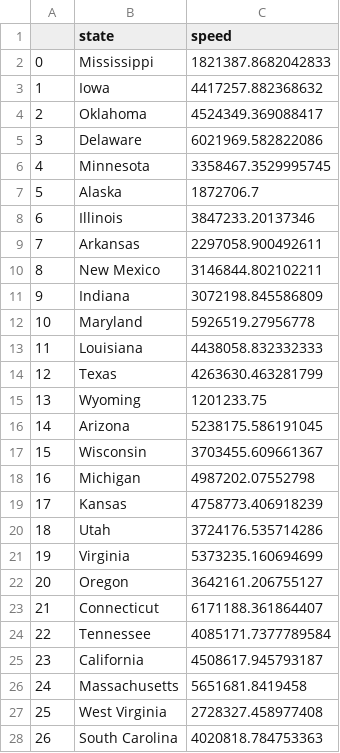
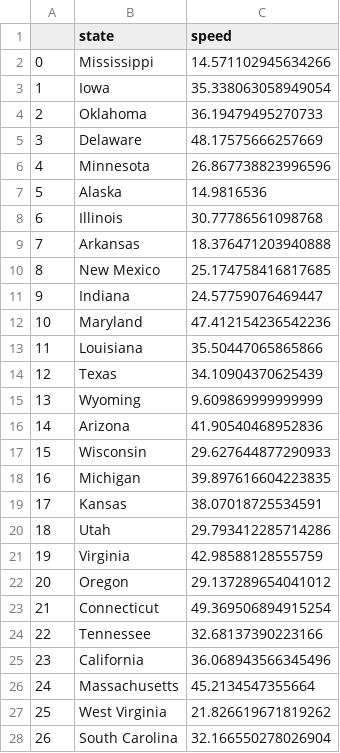
Before and after one commit to ffund/digitaldivide, a CSV file: statespeeds.csv, drawn as a sheet; only a part is shown; the diff covers the shown part only.

```diff
--- a/statespeeds.csv
+++ b/statespeeds.csv
@@ -1,28 +1,28 @@
 ,state,speed
-0,Mississippi,1821387.8682042833
-1,Iowa,4417257.882368632
-2,Oklahoma,4524349.369088417
-3,Delaware,6021969.582822086
-4,Minnesota,3358467.3529995745
-5,Alaska,1872706.7
-6,Illinois,3847233.20137346
-7,Arkansas,2297058.900492611
-8,New Mexico,3146844.802102211
-9,Indiana,3072198.845586809
-10,Maryland,5926519.27956778
-11,Louisiana,4438058.832332333
-12,Texas,4263630.463281799
-13,Wyoming,1201233.75
-14,Arizona,5238175.586191045
-15,Wisconsin,3703455.609661367
-16,Michigan,4987202.07552798
-17,Kansas,4758773.406918239
-18,Utah,3724176.535714286
-19,Virginia,5373235.160694699
-20,Oregon,3642161.206755127
-21,Connecticut,6171188.361864407
-22,Tennessee,4085171.7377789584
-23,California,4508617.945793187
-24,Massachusetts,5651681.8419458
-25,West Virginia,2728327.458977408
-26,South Carolina,4020818.784753363
+0,Mississippi,14.571102945634266
+1,Iowa,35.338063058949054
+2,Oklahoma,36.19479495270733
+3,Delaware,48.17575666257669
+4,Minnesota,26.867738823996596
+5,Alaska,14.9816536
+6,Illinois,30.77786561098768
+7,Arkansas,18.376471203940888
+8,New Mexico,25.174758416817685
+9,Indiana,24.57759076469447
+10,Maryland,47.412154236542236
+11,Louisiana,35.50447065865866
+12,Texas,34.10904370625439
+13,Wyoming,9.609869999999999
+14,Arizona,41.90540468952836
+15,Wisconsin,29.627644877290933
+16,Michigan,39.897616604223835
+17,Kansas,38.07018725534591
+18,Utah,29.793412285714286
+19,Virginia,42.98588128555759
+20,Oregon,29.137289654041012
+21,Connecticut,49.369506894915254
+22,Tennessee,32.68137390223166
+23,California,36.068943566345496
+24,Massachusetts,45.2134547355664
+25,West Virginia,21.826619671819262
+26,South Carolina,32.166550278026904
```
Also changed, not shown: 24 edited cells elsewhere in this file, 1 other file.
